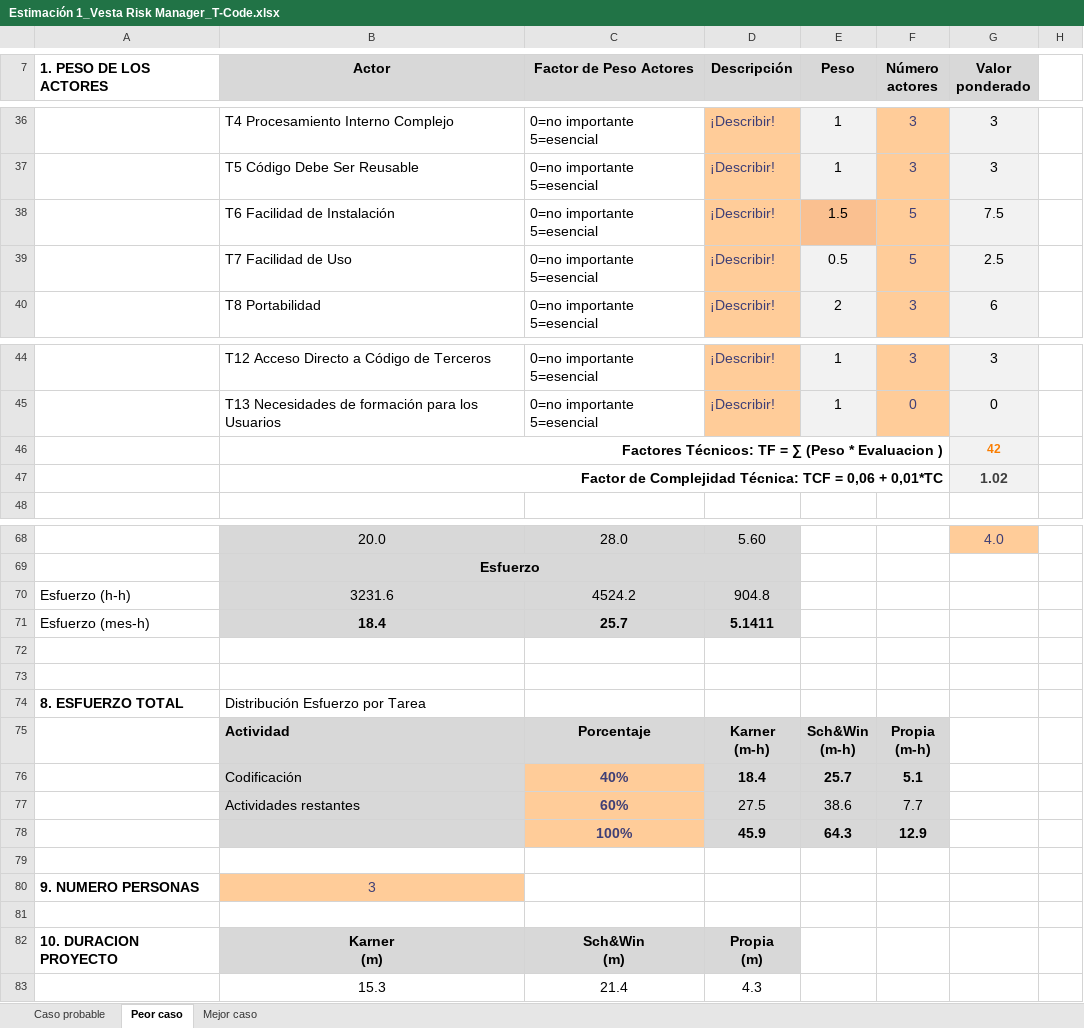
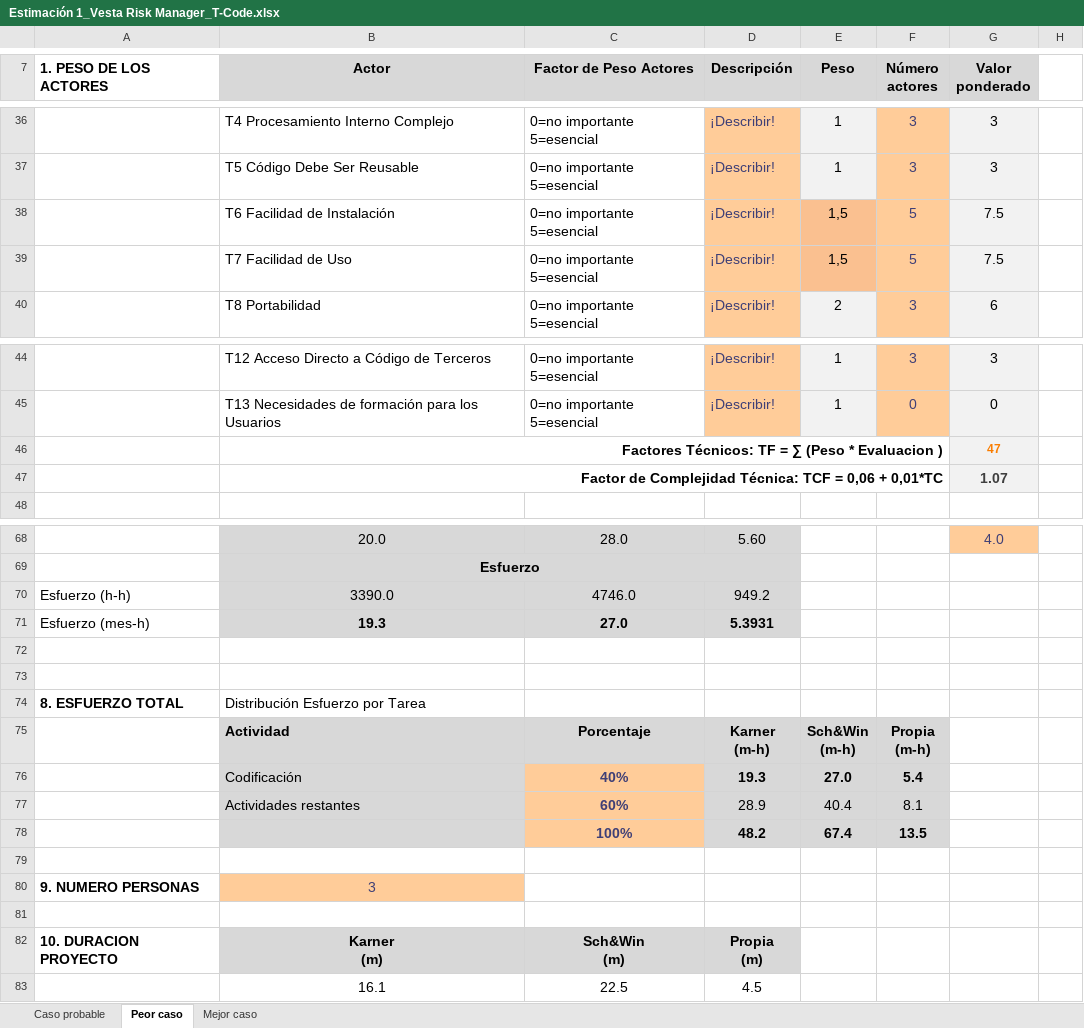
Before and after one commit to fxex/Vesta_Risk_Manager, an Excel workbook: 1. Etapa de inicio/Estimacion/Estimación 1_Vesta Risk Manager_T-Code.xlsx, sheet Peor caso, drawn as a sheet; only a part is shown, gaps mark what is left out; values as stored, in another font and other column widths than the file's, no borders; charts and pictures not drawn; removed rows and columns are numbered as before the commit, all else as after; the diff covers the shown part only; the diff names each change by its address in the sheet, - before the commit and + after, or states it on an @@ line.

```diff
--- a/1. Etapa de inicio/Estimacion/Estimación 1_Vesta Risk Manager_T-Code.xlsx (sheet Peor caso)
+++ b/1. Etapa de inicio/Estimacion/Estimación 1_Vesta Risk Manager_T-Code.xlsx (sheet Peor caso)
-E38 (Peso): 1.5
+E38 (Peso): 1,5
-E39 (Peso): 0.5
+E39 (Peso): 1,5
-E39 fill: #F2F2F2
+E39 fill: #FAC090
-G39 (Valor ponderado): 2.5
+G39 (Valor ponderado): 7.5
-G46 (Valor ponderado): 42
+G46 (Valor ponderado): 47
-G47 (Valor ponderado): 1.02
+G47 (Valor ponderado): 1.07
-row 70: Esfuerzo (h-h) | 3231.6 | 4524.2 | 904.8
-row 71: Esfuerzo (mes-h) | 18.4 | 25.7 | 5.1411
+row 70: Esfuerzo (h-h) | 3390.0 | 4746.0 | 949.2
+row 71: Esfuerzo (mes-h) | 19.3 | 27.0 | 5.3931
-D76 (Descripción): 18.4
+D76 (Descripción): 19.3
-E76 (Peso): 25.7
+E76 (Peso): 27.0
-F76 (Número actores): 5.1
+F76 (Número actores): 5.4
-D77 (Descripción): 27.5
+D77 (Descripción): 28.9
-E77 (Peso): 38.6
+E77 (Peso): 40.4
-F77 (Número actores): 7.7
+F77 (Número actores): 8.1
-row 78:  |  | 100% | 45.9 | 64.3 | 12.9
+row 78:  |  | 100% | 48.2 | 67.4 | 13.5
-row 83:  | 15.3 | 21.4 | 4.3
+row 83:  | 16.1 | 22.5 | 4.5
```
Also changed, not shown: 1 edited cell elsewhere in this sheet, sheet Mejor caso, sheet Caso probable, 1 other file.
